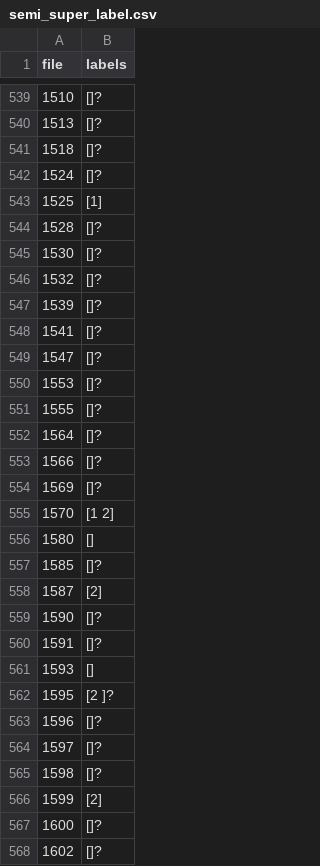
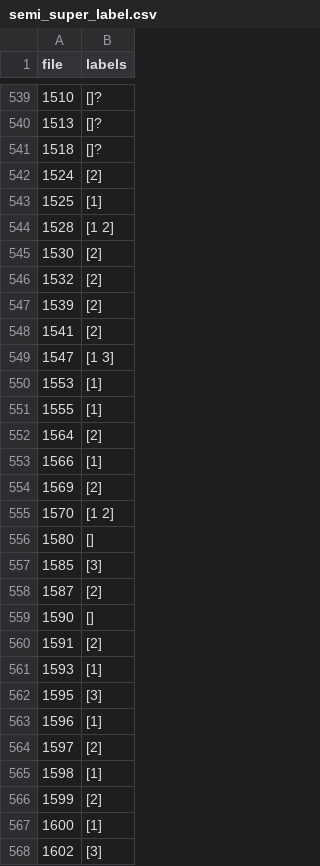
Before and after one commit to sam901122/2022_Fall_TM_Final, a CSV file: text_mining/semi_super_label.csv, drawn as a sheet; only a part is shown, gaps mark what is left out; the diff covers the shown part only.

Commit message:
Julie help aliston label

```diff
--- a/text_mining/semi_super_label.csv
+++ b/text_mining/semi_super_label.csv
@@ -541,28 +541,28 @@ file,labels
 1518,[]?
-1524,[]?
+1524,[2]
 1525,[1]
-1528,[]?
-1530,[]?
-1532,[]?
-1539,[]?
-1541,[]?
-1547,[]?
-1553,[]?
-1555,[]?
-1564,[]?
-1566,[]?
-1569,[]?
+1528,[1 2]
+1530,[2]
+1532,[2]
+1539,[2]
+1541,[2]
+1547,[1 3]
+1553,[1]
+1555,[1]
+1564,[2]
+1566,[1]
+1569,[2]
 1570,[1 2]
 1580,[]
-1585,[]?
+1585,[3]
 1587,[2]
-1590,[]?
-1591,[]?
-1593,[]
-1595,[2 ]?
-1596,[]?
-1597,[]?
-1598,[]?
+1590,[]
+1591,[2]
+1593,[1]
+1595,[3]
+1596,[1]
+1597,[2]
+1598,[1]
 1599,[2]
-1600,[]?
-1602,[]?
+1600,[1]
+1602,[3]
```
Also changed, not shown: 32 edited cells elsewhere in this file, 1 other file.
